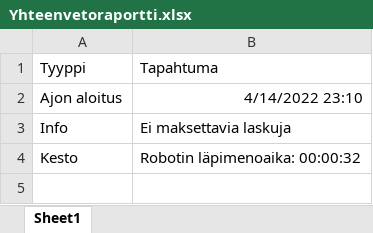
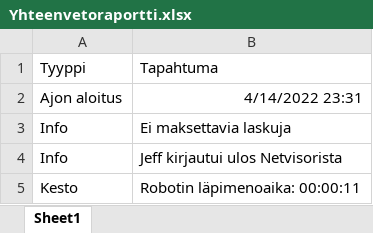
Before and after one commit to teemukuusisto/UiPath_Jeff, an Excel workbook: Harjoitustyö_Ryhmä5_Jeff/Data/Yhteenvetoraportti.xlsx, sheet Sheet1, drawn as a sheet; values as stored, in another font and other column widths than the file's, no borders; addresses are those after the commit; the diff names each change by its address in the sheet, - before the commit and + after, or states it on an @@ line.

```diff
--- a/Harjoitustyö_Ryhmä5_Jeff/Data/Yhteenvetoraportti.xlsx (sheet Sheet1)
+++ b/Harjoitustyö_Ryhmä5_Jeff/Data/Yhteenvetoraportti.xlsx (sheet Sheet1)
-B2: 4/14/2022 23:10
+B2: 4/14/2022 23:31
+row 4: Info | Jeff kirjautui ulos Netvisorista
-B5: Robotin läpimenoaika: 00:00:32
+B5: Robotin läpimenoaika: 00:00:11
```
Also changed, not shown: 10 other files.
